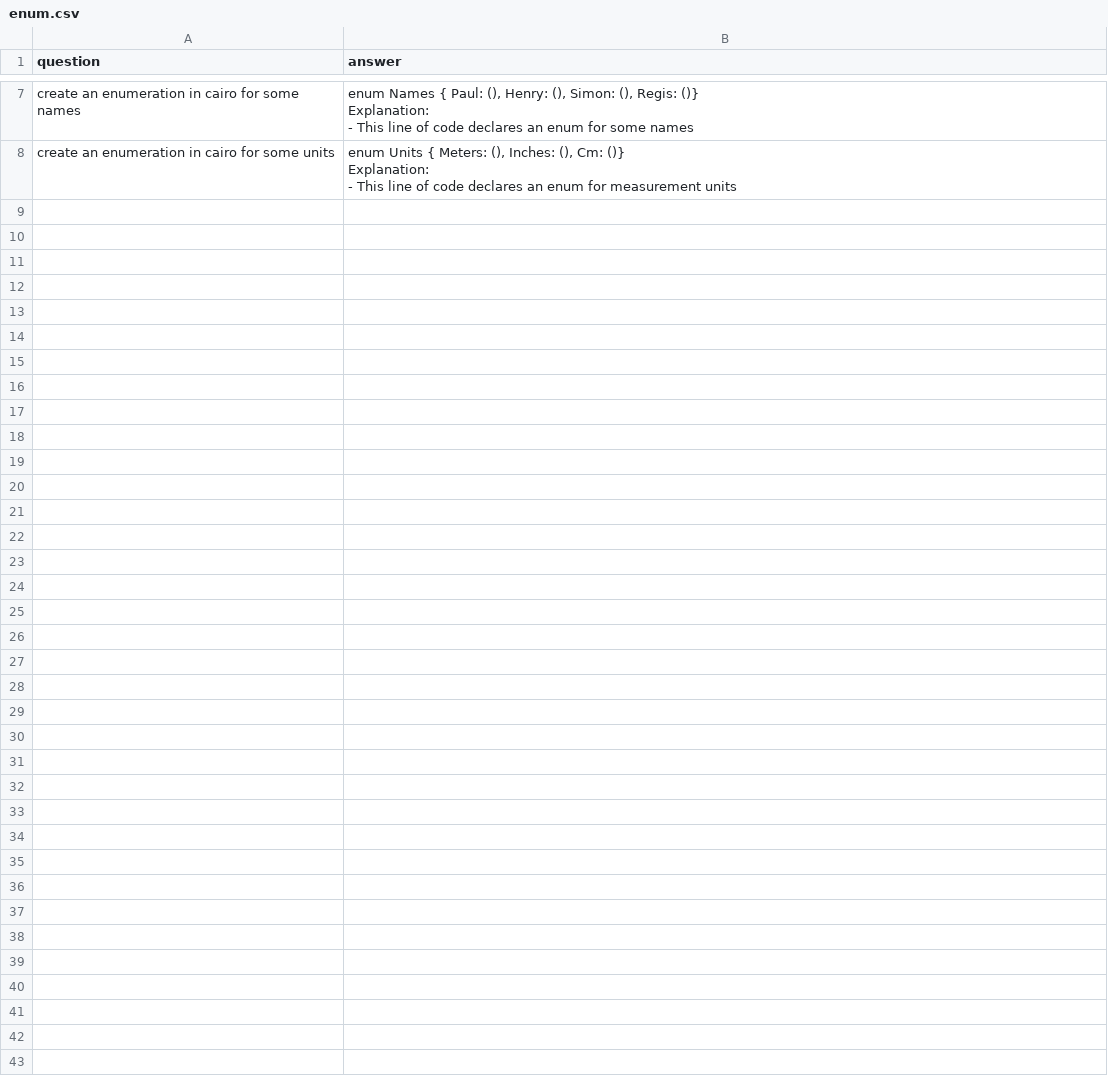
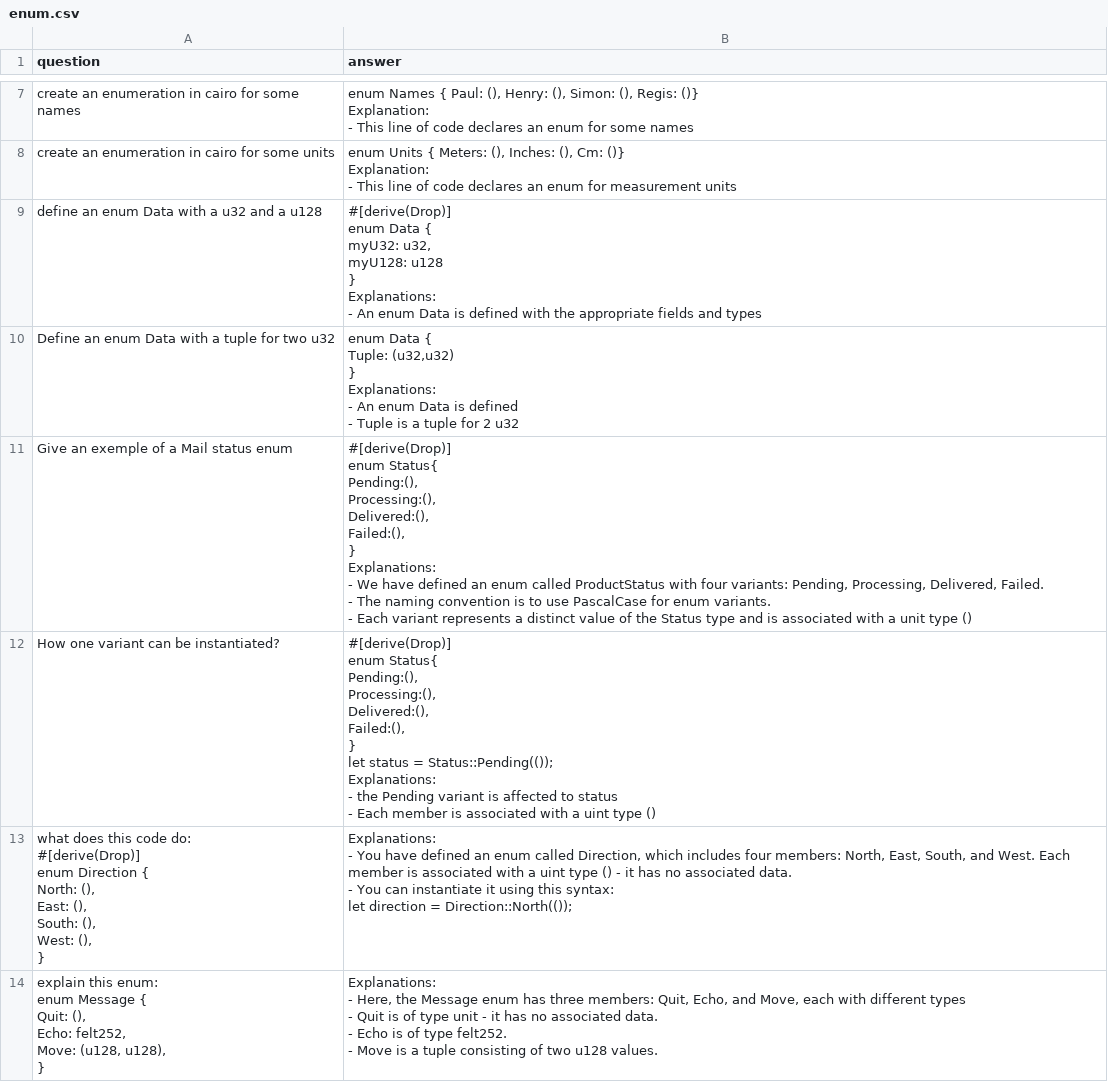
Before and after one commit to StarkWizard/cairo-llm, a CSV file: corpus_src/train/enum.csv, drawn as a sheet; only a part is shown, gaps mark what is left out.

Commit message:
Adding more robust samples to enum

```diff
--- a/corpus_src/train/enum.csv
+++ b/corpus_src/train/enum.csv
@@ -46 +46,76 @@ Explanation:
 "
+"define an enum Data with a u32 and a u128","
+#[derive(Drop)]
+enum Data {
+    myU32: u32,
+    myU128: u128
+}
+
+Explanations:
+- An enum Data is defined with the appropriate fields and types
+"
+"Define an enum Data with a tuple for two u32","
+enum Data {
+    Tuple: (u32,u32)
+}
+
+Explanations:
+- An enum Data is defined
+- Tuple is a tuple for 2 u32
+"
+"Give an exemple of a Mail status enum","
+#[derive(Drop)]
+enum Status{
+    Pending:(),
+    Processing:(),
+    Delivered:(),
+    Failed:(),
+}
+
+Explanations:
+- We have defined an enum called ProductStatus with four variants: Pending, Processing, Delivered, Failed.
+- The naming convention is to use PascalCase for enum variants.
+- Each variant represents a distinct value of the Status type and is associated with a unit type ()
+"
+"How one variant can be instantiated?","
+#[derive(Drop)]
+enum Status{
+    Pending:(),
+    Processing:(),
+    Delivered:(),
+    Failed:(),
+}
+
+let status = Status::Pending(());
+
+Explanations:
+- the Pending variant is affected to status
+- Each member is associated with a uint type ()
+"
+"what does this code do:
+#[derive(Drop)]
+enum Direction {
+    North: (),
+    East: (),
+    South: (),
+    West: (),
+}
+","
+Explanations:
+- You have defined an enum called Direction, which includes four members: North, East, South, and West. Each member is associated with a uint type () - it has no associated data.
+- You can instantiate it using this syntax:
+
+let direction = Direction::North(());
+"
+"explain this enum:
+enum Message {
+    Quit: (),
+    Echo: felt252,
+    Move: (u128, u128),
+}","
+Explanations:
+- Here, the Message enum has three members: Quit, Echo, and Move, each with different types
+- Quit is of type unit - it has no associated data.
+- Echo is of type felt252.
+- Move is a tuple consisting of two u128 values.
+"
```
Also changed, not shown: corpus_src/train/arrays.csv, 1 other file.
